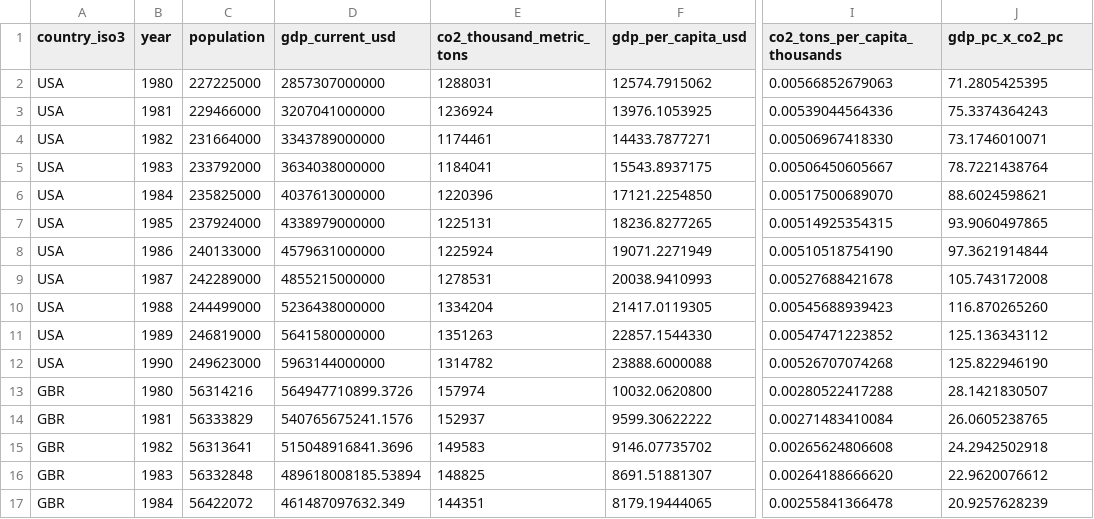
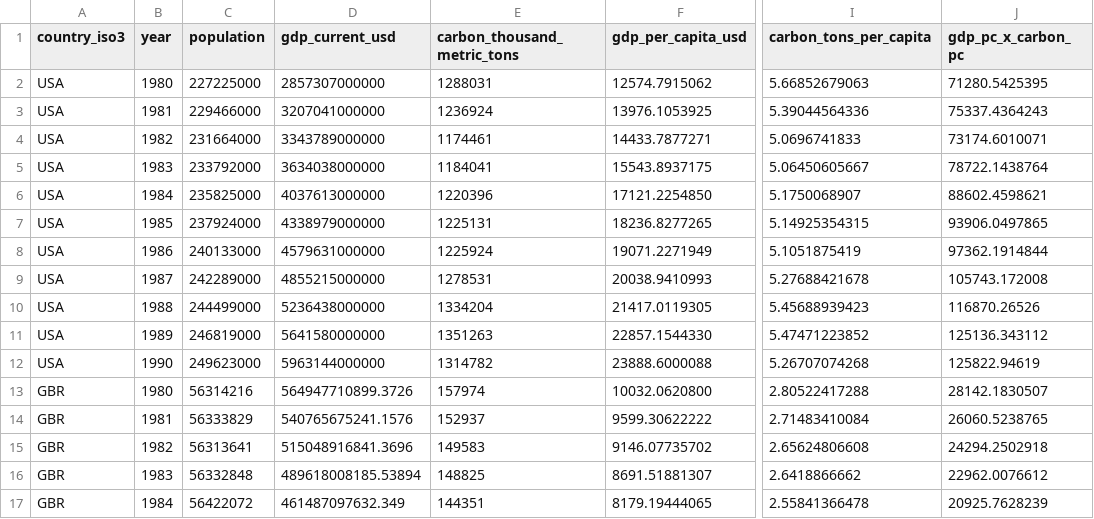
Before and after one commit to svampa-alt/Psicohistoria-lab, a CSV file: data/EXP-002-J-three-source-panel-1980-1990.csv, drawn as a sheet; only a part is shown, gaps mark what is left out; the diff covers the shown part only; the diff names each change by its address in the sheet, - before the commit and + after, or states it on an @@ line.

Commit message:
EXP-002-J: corregir unidades CDIAC de carbono y escala por habitante

```diff
--- a/data/EXP-002-J-three-source-panel-1980-1990.csv
+++ b/data/EXP-002-J-three-source-panel-1980-1990.csv
-E1: co2_thousand_metric_tons
+E1: carbon_thousand_metric_tons
-I1: co2_tons_per_capita_thousands
+I1: carbon_tons_per_capita
-J1: gdp_pc_x_co2_pc
+J1: gdp_pc_x_carbon_pc
-I2 (carbon_tons_per_capita): 0.00566852679063
+I2 (carbon_tons_per_capita): 5.66852679063
-J2 (gdp_pc_x_carbon_pc): 71.2805425395
+J2 (gdp_pc_x_carbon_pc): 71280.5425395
-I3 (carbon_tons_per_capita): 0.00539044564336
+I3 (carbon_tons_per_capita): 5.39044564336
-J3 (gdp_pc_x_carbon_pc): 75.3374364243
+J3 (gdp_pc_x_carbon_pc): 75337.4364243
-I4 (carbon_tons_per_capita): 0.00506967418330
+I4 (carbon_tons_per_capita): 5.0696741833
-J4 (gdp_pc_x_carbon_pc): 73.1746010071
+J4 (gdp_pc_x_carbon_pc): 73174.6010071
-I5 (carbon_tons_per_capita): 0.00506450605667
+I5 (carbon_tons_per_capita): 5.06450605667
-J5 (gdp_pc_x_carbon_pc): 78.7221438764
+J5 (gdp_pc_x_carbon_pc): 78722.1438764
-I6 (carbon_tons_per_capita): 0.00517500689070
+I6 (carbon_tons_per_capita): 5.1750068907
-J6 (gdp_pc_x_carbon_pc): 88.6024598621
+J6 (gdp_pc_x_carbon_pc): 88602.4598621
-I7 (carbon_tons_per_capita): 0.00514925354315
+I7 (carbon_tons_per_capita): 5.14925354315
-J7 (gdp_pc_x_carbon_pc): 93.9060497865
+J7 (gdp_pc_x_carbon_pc): 93906.0497865
-I8 (carbon_tons_per_capita): 0.00510518754190
+I8 (carbon_tons_per_capita): 5.1051875419
-J8 (gdp_pc_x_carbon_pc): 97.3621914844
+J8 (gdp_pc_x_carbon_pc): 97362.1914844
-I9 (carbon_tons_per_capita): 0.00527688421678
+I9 (carbon_tons_per_capita): 5.27688421678
-J9 (gdp_pc_x_carbon_pc): 105.743172008
+J9 (gdp_pc_x_carbon_pc): 105743.172008
-I10 (carbon_tons_per_capita): 0.00545688939423
+I10 (carbon_tons_per_capita): 5.45688939423
-J10 (gdp_pc_x_carbon_pc): 116.870265260
+J10 (gdp_pc_x_carbon_pc): 116870.26526
-I11 (carbon_tons_per_capita): 0.00547471223852
+I11 (carbon_tons_per_capita): 5.47471223852
-J11 (gdp_pc_x_carbon_pc): 125.136343112
+J11 (gdp_pc_x_carbon_pc): 125136.343112
-I12 (carbon_tons_per_capita): 0.00526707074268
+I12 (carbon_tons_per_capita): 5.26707074268
-J12 (gdp_pc_x_carbon_pc): 125.822946190
+J12 (gdp_pc_x_carbon_pc): 125822.94619
-I13 (carbon_tons_per_capita): 0.00280522417288
+I13 (carbon_tons_per_capita): 2.80522417288
-J13 (gdp_pc_x_carbon_pc): 28.1421830507
+J13 (gdp_pc_x_carbon_pc): 28142.1830507
-I14 (carbon_tons_per_capita): 0.00271483410084
+I14 (carbon_tons_per_capita): 2.71483410084
-J14 (gdp_pc_x_carbon_pc): 26.0605238765
+J14 (gdp_pc_x_carbon_pc): 26060.5238765
-I15 (carbon_tons_per_capita): 0.00265624806608
+I15 (carbon_tons_per_capita): 2.65624806608
-J15 (gdp_pc_x_carbon_pc): 24.2942502918
+J15 (gdp_pc_x_carbon_pc): 24294.2502918
-I16 (carbon_tons_per_capita): 0.00264188666620
+I16 (carbon_tons_per_capita): 2.6418866662
-J16 (gdp_pc_x_carbon_pc): 22.9620076612
+J16 (gdp_pc_x_carbon_pc): 22962.0076612
-I17 (carbon_tons_per_capita): 0.00255841366478
+I17 (carbon_tons_per_capita): 2.55841366478
-J17 (gdp_pc_x_carbon_pc): 20.9257628239
+J17 (gdp_pc_x_carbon_pc): 20925.7628239
```
Also changed, not shown: 34 edited cells elsewhere in this file.
